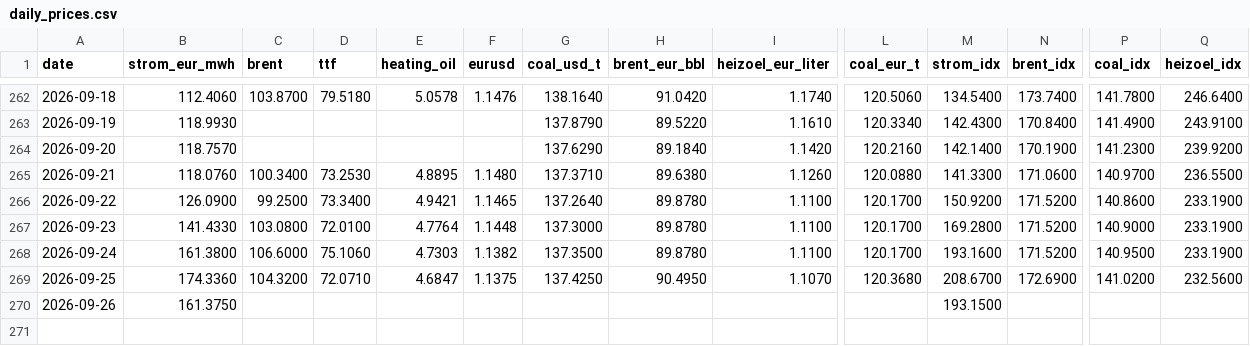
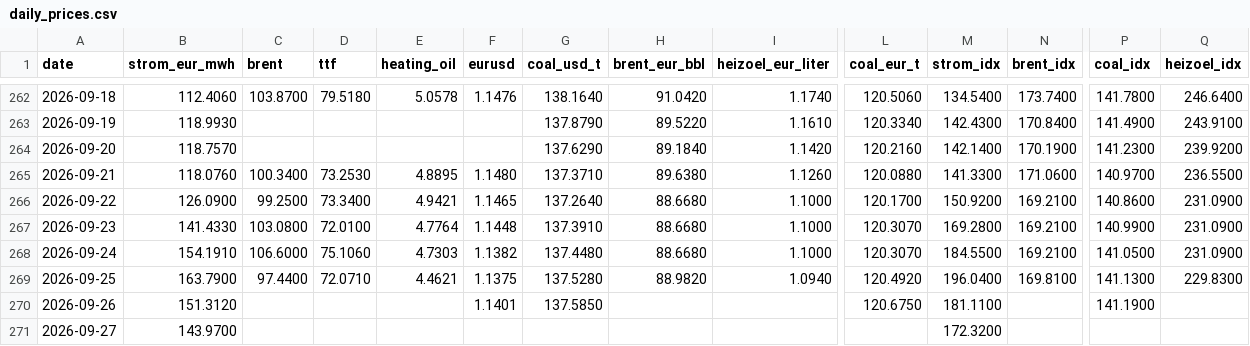
Before and after one commit to DoiEnnoson/Energyprices, a CSV file: data/daily_prices.csv, drawn as a sheet; only a part is shown, gaps mark what is left out; rows hold the shown columns only; the diff names each change by its address in the sheet, - before the commit and + after, or states it on an @@ line.

```diff
--- a/data/daily_prices.csv
+++ b/data/daily_prices.csv
-H266:H268 (brent_eur_bbl): 89.8780
+H266:H268 (brent_eur_bbl): 88.6680
-I266:I268 (heizoel_eur_liter): 1.1100
+I266:I268 (heizoel_eur_liter): 1.1000
-N266:N268 (brent_idx): 171.5200
+N266:N268 (brent_idx): 169.2100
-Q266:Q268 (heizoel_idx): 233.1900
+Q266:Q268 (heizoel_idx): 231.0900
-G267 (coal_usd_t): 137.3000
+G267 (coal_usd_t): 137.3910
-L267:L268 (coal_eur_t): 120.1700
+L267:L268 (coal_eur_t): 120.3070
-P267 (coal_idx): 140.9000
+P267 (coal_idx): 140.9900
-B268 (strom_eur_mwh): 161.3800
+B268 (strom_eur_mwh): 154.1910
-G268 (coal_usd_t): 137.3500
+G268 (coal_usd_t): 137.4480
-M268 (strom_idx): 193.1600
+M268 (strom_idx): 184.5500
-P268 (coal_idx): 140.9500
+P268 (coal_idx): 141.0500
-B269 (strom_eur_mwh): 174.3360
+B269 (strom_eur_mwh): 163.7900
-C269 (brent): 104.3200
+C269 (brent): 97.4400
-E269 (heating_oil): 4.6847
+E269 (heating_oil): 4.4621
-G269 (coal_usd_t): 137.4250
+G269 (coal_usd_t): 137.5280
-H269 (brent_eur_bbl): 90.4950
+H269 (brent_eur_bbl): 88.9820
-I269 (heizoel_eur_liter): 1.1070
+I269 (heizoel_eur_liter): 1.0940
-L269 (coal_eur_t): 120.3680
+L269 (coal_eur_t): 120.4920
-M269 (strom_idx): 208.6700
+M269 (strom_idx): 196.0400
-N269 (brent_idx): 172.6900
+N269 (brent_idx): 169.8100
-P269 (coal_idx): 141.0200
+P269 (coal_idx): 141.1300
-Q269 (heizoel_idx): 232.5600
+Q269 (heizoel_idx): 229.8300
-B270 (strom_eur_mwh): 161.3750
+B270 (strom_eur_mwh): 151.3120
-F270 (eurusd): (empty)
+F270 (eurusd): 1.1401
-G270 (coal_usd_t): (empty)
+G270 (coal_usd_t): 137.5850
-L270 (coal_eur_t): (empty)
+L270 (coal_eur_t): 120.6750
-M270 (strom_idx): 193.1500
+M270 (strom_idx): 181.1100
-P270 (coal_idx): (empty)
+P270 (coal_idx): 141.1900
+row 271: 2026-09-27 | 143.9700 |  |  |  |  |  |  |  |  | 172.3200
```
Also changed, not shown: 3 other files.
